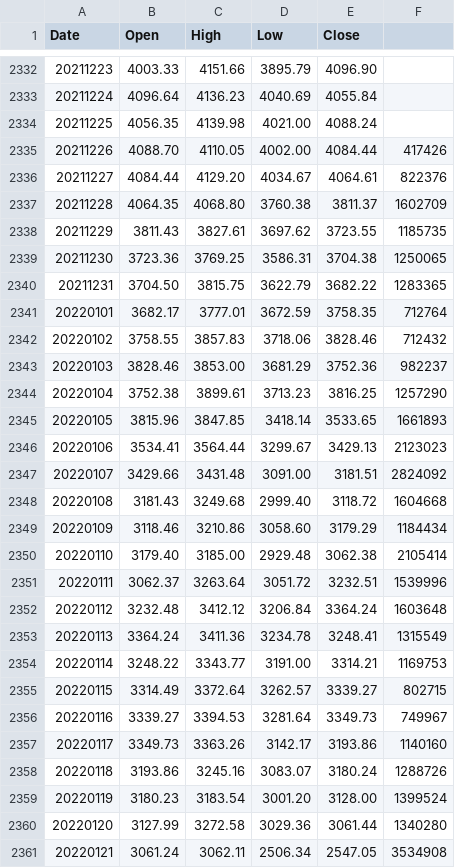
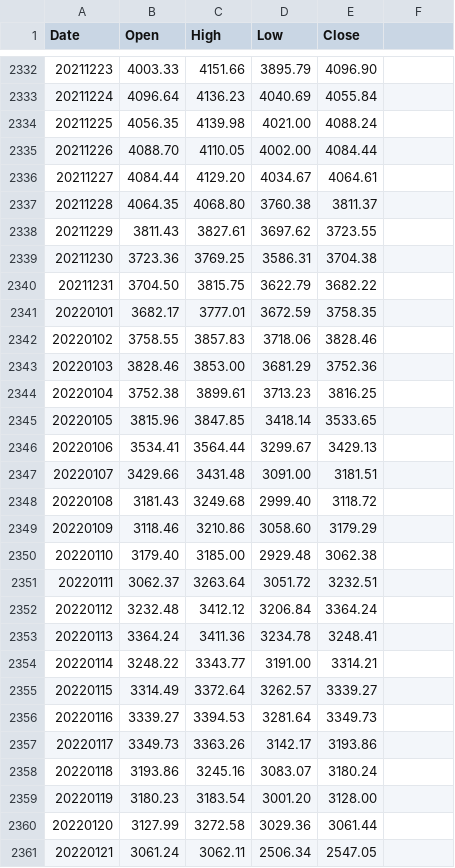
Before and after one commit to sirato345/bnbscommunity, a CSV file: finance/app/src/main/resources/initialdata/eth_d.csv, drawn as a sheet; only a part is shown, gaps mark what is left out; the diff covers the shown part only.

```diff
--- a/finance/app/src/main/resources/initialdata/eth_d.csv
+++ b/finance/app/src/main/resources/initialdata/eth_d.csv
@@ -2334,28 +2334,28 @@ Date,Open,High,Low,Close
 20211225,4056.35,4139.98,4021.00,4088.24
-20211226,4088.70,4110.05,4002.00,4084.44,417426
-20211227,4084.44,4129.20,4034.67,4064.61,822376
-20211228,4064.35,4068.80,3760.38,3811.37,1602709
-20211229,3811.43,3827.61,3697.62,3723.55,1185735
-20211230,3723.36,3769.25,3586.31,3704.38,1250065
-20211231,3704.50,3815.75,3622.79,3682.22,1283365
-20220101,3682.17,3777.01,3672.59,3758.35,712764
-20220102,3758.55,3857.83,3718.06,3828.46,712432
-20220103,3828.46,3853.00,3681.29,3752.36,982237
-20220104,3752.38,3899.61,3713.23,3816.25,1257290
-20220105,3815.96,3847.85,3418.14,3533.65,1661893
-20220106,3534.41,3564.44,3299.67,3429.13,2123023
-20220107,3429.66,3431.48,3091.00,3181.51,2824092
-20220108,3181.43,3249.68,2999.40,3118.72,1604668
-20220109,3118.46,3210.86,3058.60,3179.29,1184434
-20220110,3179.40,3185.00,2929.48,3062.38,2105414
-20220111,3062.37,3263.64,3051.72,3232.51,1539996
-20220112,3232.48,3412.12,3206.84,3364.24,1603648
-20220113,3364.24,3411.36,3234.78,3248.41,1315549
-20220114,3248.22,3343.77,3191.00,3314.21,1169753
-20220115,3314.49,3372.64,3262.57,3339.27,802715
-20220116,3339.27,3394.53,3281.64,3349.73,749967
-20220117,3349.73,3363.26,3142.17,3193.86,1140160
-20220118,3193.86,3245.16,3083.07,3180.24,1288726
-20220119,3180.23,3183.54,3001.20,3128.00,1399524
-20220120,3127.99,3272.58,3029.36,3061.44,1340280
-20220121,3061.24,3062.11,2506.34,2547.05,3534908
+20211226,4088.70,4110.05,4002.00,4084.44
+20211227,4084.44,4129.20,4034.67,4064.61
+20211228,4064.35,4068.80,3760.38,3811.37
+20211229,3811.43,3827.61,3697.62,3723.55
+20211230,3723.36,3769.25,3586.31,3704.38
+20211231,3704.50,3815.75,3622.79,3682.22
+20220101,3682.17,3777.01,3672.59,3758.35
+20220102,3758.55,3857.83,3718.06,3828.46
+20220103,3828.46,3853.00,3681.29,3752.36
+20220104,3752.38,3899.61,3713.23,3816.25
+20220105,3815.96,3847.85,3418.14,3533.65
+20220106,3534.41,3564.44,3299.67,3429.13
+20220107,3429.66,3431.48,3091.00,3181.51
+20220108,3181.43,3249.68,2999.40,3118.72
+20220109,3118.46,3210.86,3058.60,3179.29
+20220110,3179.40,3185.00,2929.48,3062.38
+20220111,3062.37,3263.64,3051.72,3232.51
+20220112,3232.48,3412.12,3206.84,3364.24
+20220113,3364.24,3411.36,3234.78,3248.41
+20220114,3248.22,3343.77,3191.00,3314.21
+20220115,3314.49,3372.64,3262.57,3339.27
+20220116,3339.27,3394.53,3281.64,3349.73
+20220117,3349.73,3363.26,3142.17,3193.86
+20220118,3193.86,3245.16,3083.07,3180.24
+20220119,3180.23,3183.54,3001.20,3128.00
+20220120,3127.99,3272.58,3029.36,3061.44
+20220121,3061.24,3062.11,2506.34,2547.05
```
Also changed, not shown: 66 edited cells elsewhere in this file, finance/app/src/main/resources/initialdata/btc_d.csv, finance/app/src/main/resources/initialdata/eth_w.csv, 27 other files.
